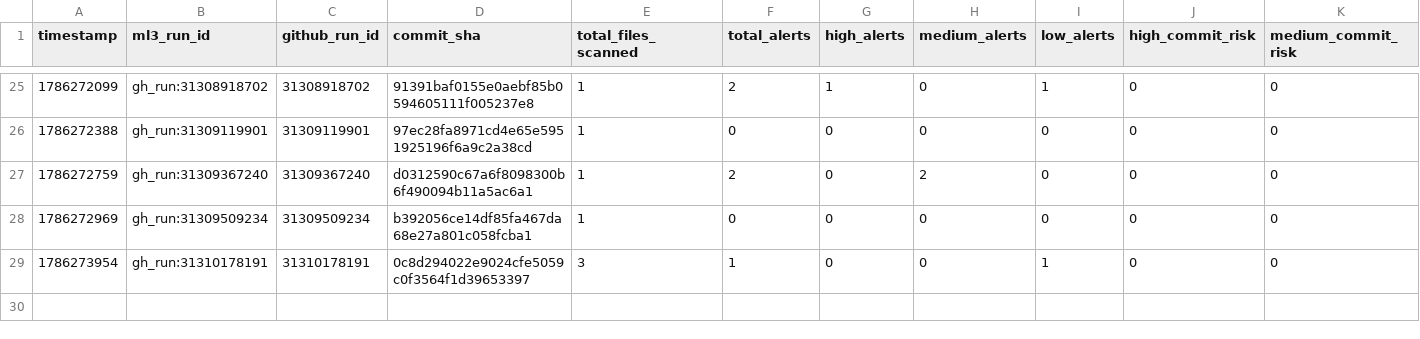
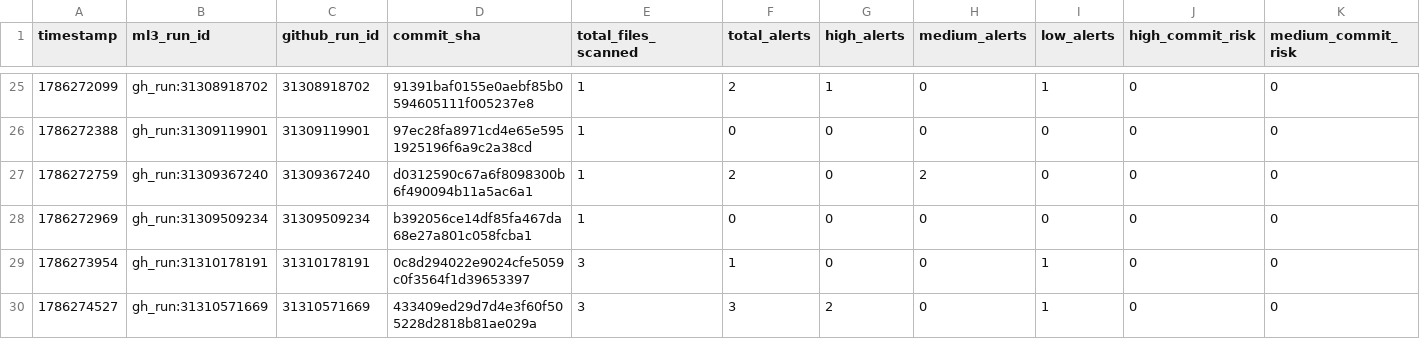
Before and after one commit to mrossmaree/ai-devsecops-test-repository, a CSV file: .devsecops/anomaly_detection/pipeline_metrics.csv, drawn as a sheet; only a part is shown, gaps mark what is left out; rows hold the shown columns only; the diff names each change by its address in the sheet, - before the commit and + after, or states it on an @@ line.

```diff
--- a/.devsecops/anomaly_detection/pipeline_metrics.csv
+++ b/.devsecops/anomaly_detection/pipeline_metrics.csv
+row 30: 1786274527 | gh_run:31310571669 | 31310571669 | 433409ed29d7d4e3f60f505228d2818b81ae029a | 3 | 3 | 2 | 0 | 1 | 0 | 0
```
